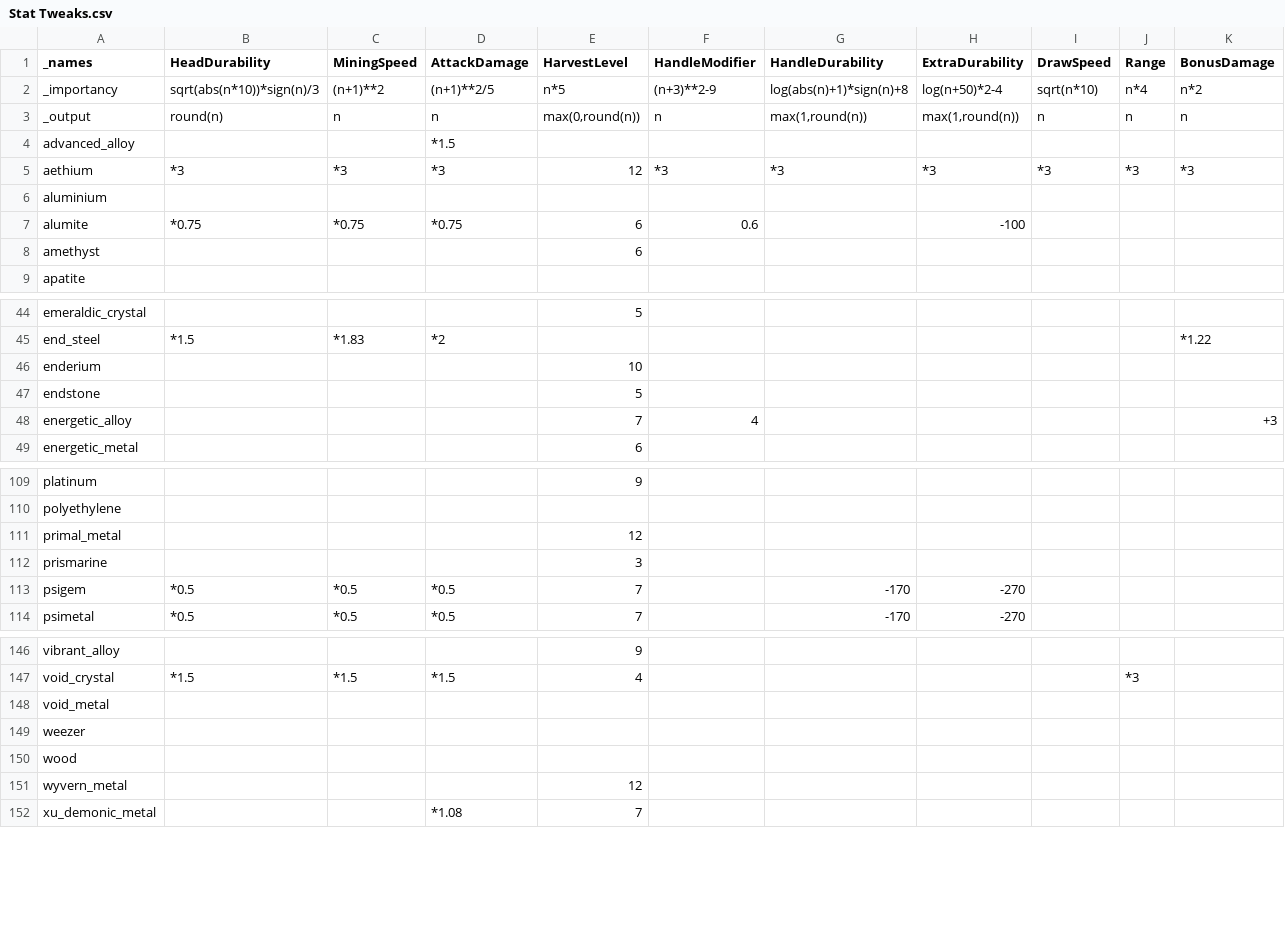
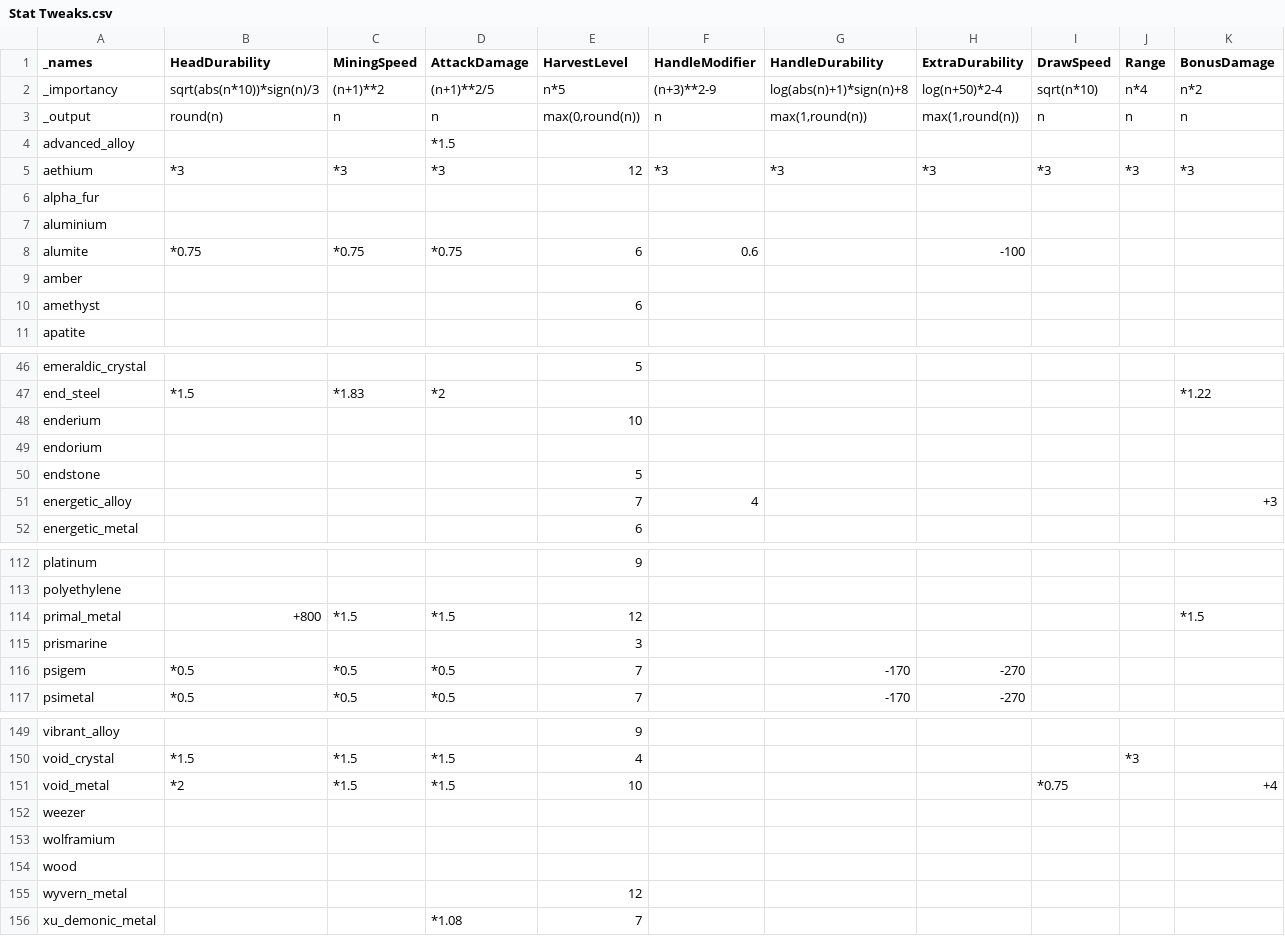
Before and after one commit to EnigmaticaModpacks/Enigmatica2Expert, a CSV file: dev/TCon/tweaks/Stat Tweaks.csv, drawn as a sheet; only a part is shown, gaps mark what is left out; addresses are those after the commit; the diff names each change by its address in the sheet, - before the commit and + after, or states it on an @@ line.

Commit message:
🔨 TCon: Buff [Primal Metal] and [Void Metal], remap mining levels

```diff
--- a/dev/TCon/tweaks/Stat Tweaks.csv
+++ b/dev/TCon/tweaks/Stat Tweaks.csv
+row 6: alpha_fur
+row 9: amber
+row 49: endorium
-B114 (HeadDurability): (empty)
+B114 (HeadDurability): +800
-C114 (MiningSpeed): (empty)
+C114 (MiningSpeed): *1.5
-D114 (AttackDamage): (empty)
+D114 (AttackDamage): *1.5
-K114 (BonusDamage): (empty)
+K114 (BonusDamage): *1.5
-B151 (HeadDurability): (empty)
+B151 (HeadDurability): *2
-C151 (MiningSpeed): (empty)
+C151 (MiningSpeed): *1.5
-D151 (AttackDamage): (empty)
+D151 (AttackDamage): *1.5
-E151 (HarvestLevel): (empty)
+E151 (HarvestLevel): 10
-I151 (DrawSpeed): (empty)
+I151 (DrawSpeed): *0.75
-K151 (BonusDamage): (empty)
+K151 (BonusDamage): +4
+row 153: wolframium
```
Also changed, not shown: dev/TCon/tweaks/Armory Stat Tweaks.csv, dev/TCon/tweaks/Arrow Shaft Stat Tweaks.csv, 9 other files.
